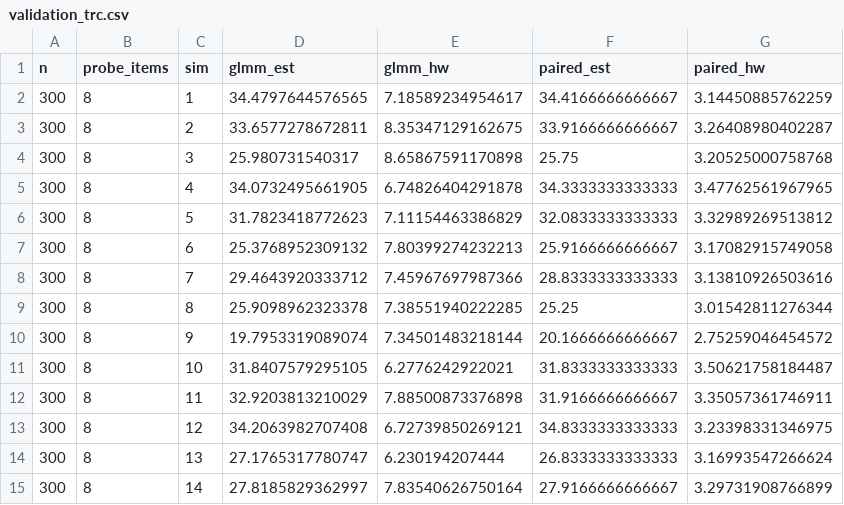
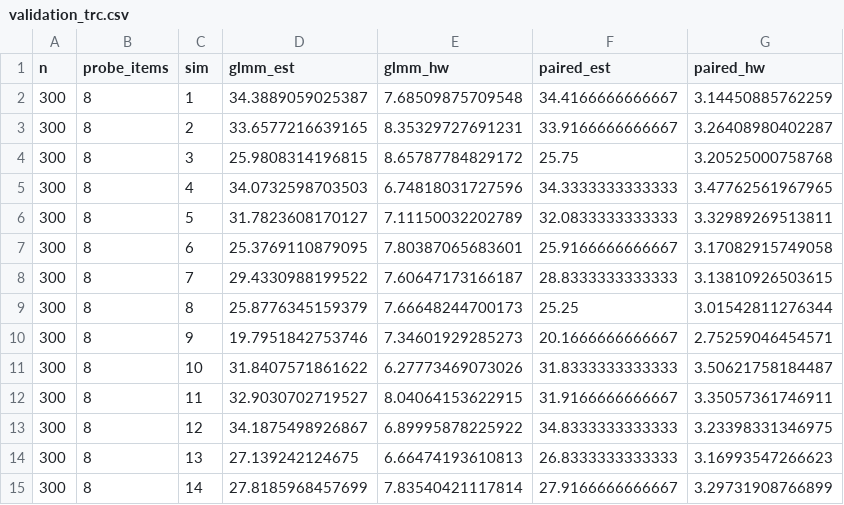
Before and after one commit to tobiasjwessel7/ete-trc-tutorial, a CSV file: results/validation_trc.csv, drawn as a sheet; only a part is shown; the diff covers the shown part only.

```diff
--- a/results/validation_trc.csv
+++ b/results/validation_trc.csv
@@ -1,15 +1,15 @@
 "n","probe_items","sim","glmm_est","glmm_hw","paired_est","paired_hw"
-300,8,1,34.4797644576565,7.18589234954617,34.4166666666667,3.14450885762259
-300,8,2,33.6577278672811,8.35347129162675,33.9166666666667,3.26408980402287
-300,8,3,25.980731540317,8.65867591170898,25.75,3.20525000758768
-300,8,4,34.0732495661905,6.74826404291878,34.3333333333333,3.47762561967965
-300,8,5,31.7823418772623,7.11154463386829,32.0833333333333,3.32989269513812
-300,8,6,25.3768952309132,7.80399274232213,25.9166666666667,3.17082915749058
-300,8,7,29.4643920333712,7.45967697987366,28.8333333333333,3.13810926503616
-300,8,8,25.9098962323378,7.38551940222285,25.25,3.01542811276344
-300,8,9,19.7953319089074,7.34501483218144,20.1666666666667,2.75259046454572
-300,8,10,31.8407579295105,6.2776242922021,31.8333333333333,3.50621758184487
-300,8,11,32.9203813210029,7.88500873376898,31.9166666666667,3.35057361746911
-300,8,12,34.2063982707408,6.72739850269121,34.8333333333333,3.23398331346975
-300,8,13,27.1765317780747,6.230194207444,26.8333333333333,3.16993547266624
-300,8,14,27.8185829362997,7.83540626750164,27.9166666666667,3.29731908766899
+300,8,1,34.3889059025387,7.68509875709548,34.4166666666667,3.14450885762259
+300,8,2,33.6577216639165,8.35329727691231,33.9166666666667,3.26408980402287
+300,8,3,25.9808314196815,8.65787784829172,25.75,3.20525000758768
+300,8,4,34.0732598703503,6.74818031727596,34.3333333333333,3.47762561967965
+300,8,5,31.7823608170127,7.11150032202789,32.0833333333333,3.32989269513811
+300,8,6,25.3769110879095,7.80387065683601,25.9166666666667,3.17082915749058
+300,8,7,29.4330988199522,7.60647173166187,28.8333333333333,3.13810926503615
+300,8,8,25.8776345159379,7.66648244700173,25.25,3.01542811276344
+300,8,9,19.7951842753746,7.34601929285273,20.1666666666667,2.75259046454571
+300,8,10,31.8407571861622,6.27773469073026,31.8333333333333,3.50621758184487
+300,8,11,32.9030702719527,8.04064153622915,31.9166666666667,3.35057361746911
+300,8,12,34.1875498926867,6.89995878225922,34.8333333333333,3.23398331346975
+300,8,13,27.139242124675,6.66474193610813,26.8333333333333,3.16993547266623
+300,8,14,27.8185968457699,7.83540421117814,27.9166666666667,3.29731908766899
```
Also changed, not shown: 102 edited cells elsewhere in this file, results/ete_heterogeneity_grid.csv, results/ete_power_grid.csv, 32 other files.
